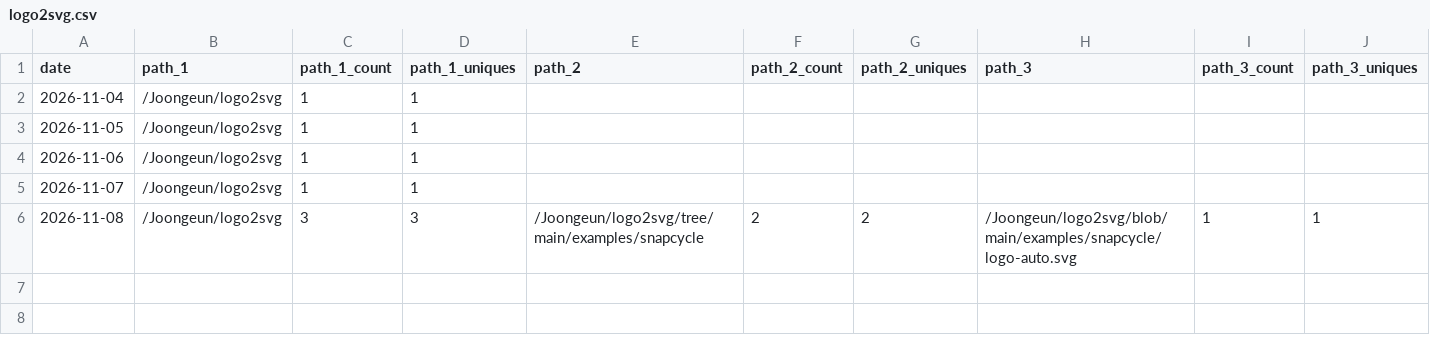
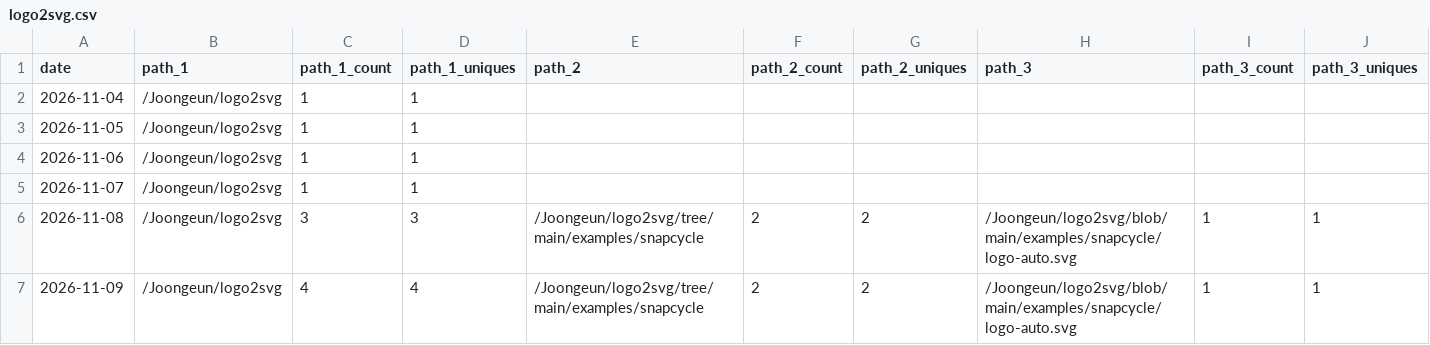
Before and after one commit to Joongeun/Joon_Project_Stats, a CSV file: data/github_paths/logo2svg.csv, drawn as a sheet; only a part is shown; rows hold the shown columns only; the diff names each change by its address in the sheet, - before the commit and + after, or states it on an @@ line.

Commit message:
data update

```diff
--- a/data/github_paths/logo2svg.csv
+++ b/data/github_paths/logo2svg.csv
+row 7: 2026-11-09 | /Joongeun/logo2svg | 4 | 4 | /Joongeun/logo2svg/tree/main/examples/snapcycle | 2 | 2 | /Joongeun/logo2svg/blob/main/examples/snapcycle/logo-auto.svg | 1 | 1
```
Also changed, not shown: data/github_paths/2024-MIT-Blueprint-Hackathon-Web-Development.csv, data/github_paths/Agrobot.csv, 23 other files.
